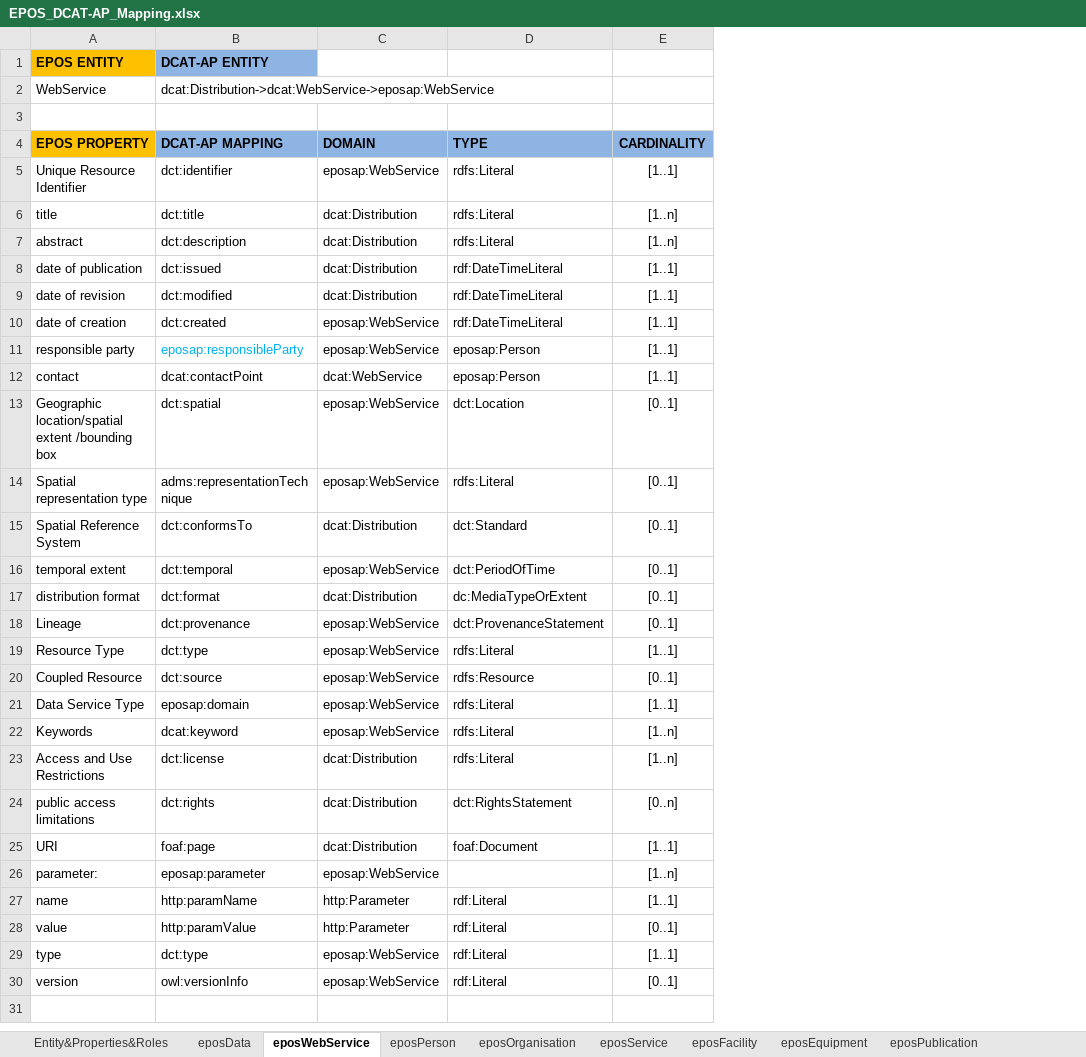
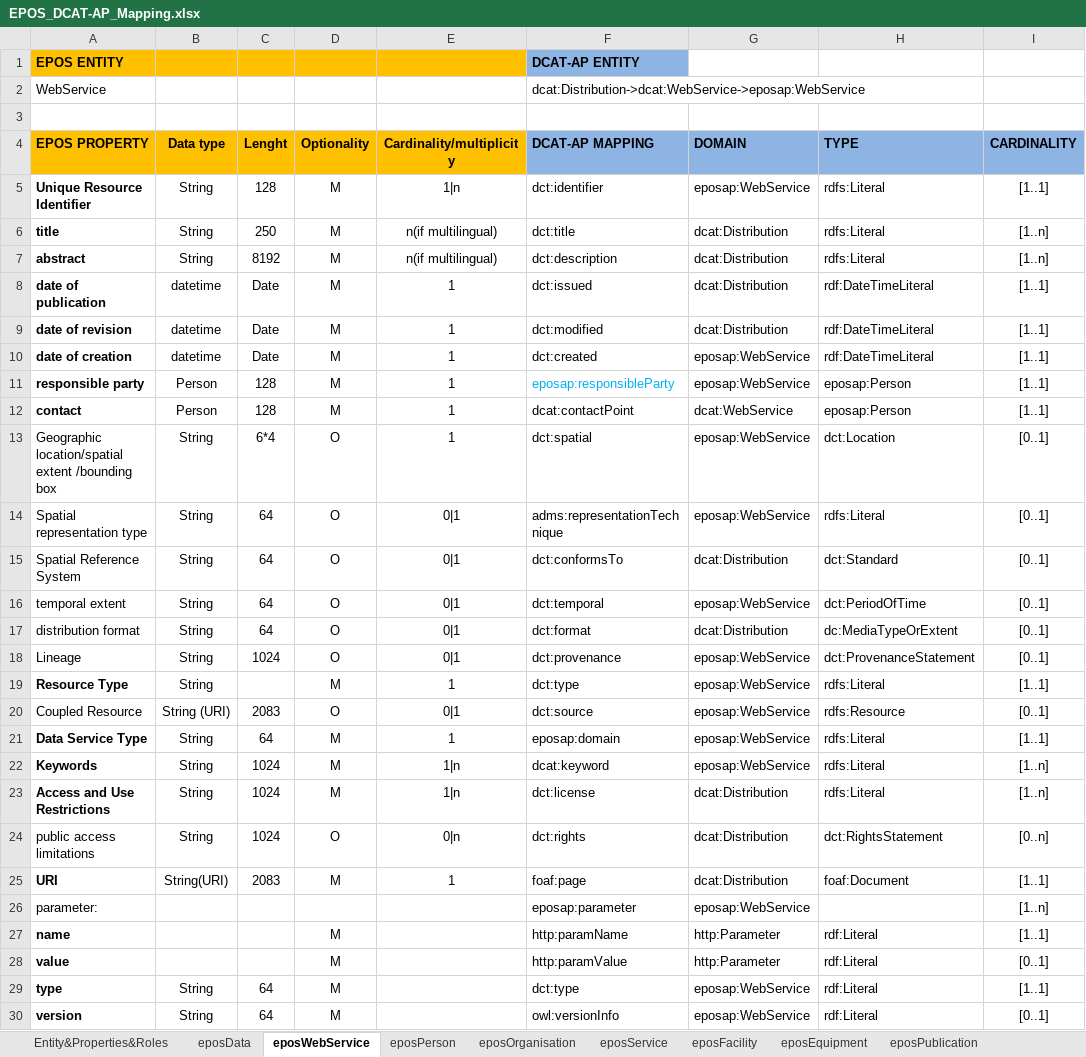
Before and after one commit to epos-eu/EPOS-DCAT-AP, an Excel workbook: docs/EPOS_DCAT-AP_Mapping.xlsx, sheet eposWebService, drawn as a sheet; only a part is shown; values as stored, in another font and other column widths than the file's, no borders; the diff names each change by its address in the sheet, - before the commit and + after, or states it on an @@ line.

Commit message:
Entities updates
Add baseline fields (type, lenth, etc..) to the 4 prioritized entities + Equipment (thus removing the single EquipmentEntity file)

```diff
--- a/docs/EPOS_DCAT-AP_Mapping.xlsx (sheet eposWebService)
+++ b/docs/EPOS_DCAT-AP_Mapping.xlsx (sheet eposWebService)
+column B (Data type), rows 5-30: String | String | String | datetime | datetime | datetime | Person | Person | String | String | String | String | String | String | String | String (URI) | String | String | String | String | String(URI) |  |  |  | String | String
+column C (Lenght), rows 5-30: 128 | 250 | 8192 | Date | Date | Date | 128 | 128 | 6*4 | 64 | 64 | 64 | 64 | 1024 |  | 2083 | 64 | 1024 | 1024 | 1024 | 2083 |  |  |  | 64 | 64
+column D (Optionality), rows 5-30: M | M | M | M | M | M | M | M | O | O | O | O | O | O | M | O | M | M | M | O | M |  | M | M | M | M
+column E (Cardinality/multiplicity), rows 5-25: 1|n | n(if multilingual) | n(if multilingual) | 1 | 1 | 1 | 1 | 1 | 1 | 0|1 | 0|1 | 0|1 | 0|1 | 0|1 | 1 | 0|1 | 1 | 1|n | 1|n | 0|n | 1
-A5:A12 bold: off
+A5:A12 bold: on
-A19 bold: off
+A19 bold: on
-A21:A23 bold: off
+A21:A23 bold: on
-A25 bold: off
+A25 bold: on
-A27:A30 bold: off
+A27:A30 bold: on
```
Also changed, not shown: sheet eposEquipment, sheet eposData, sheet eposPerson, sheet eposOrganisation, 1 other file.
